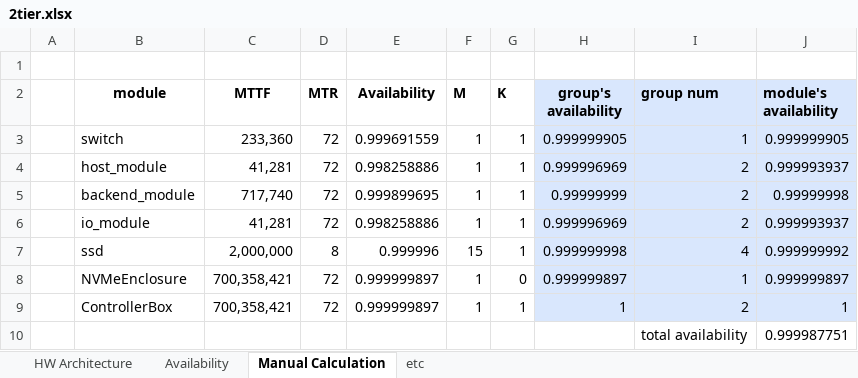
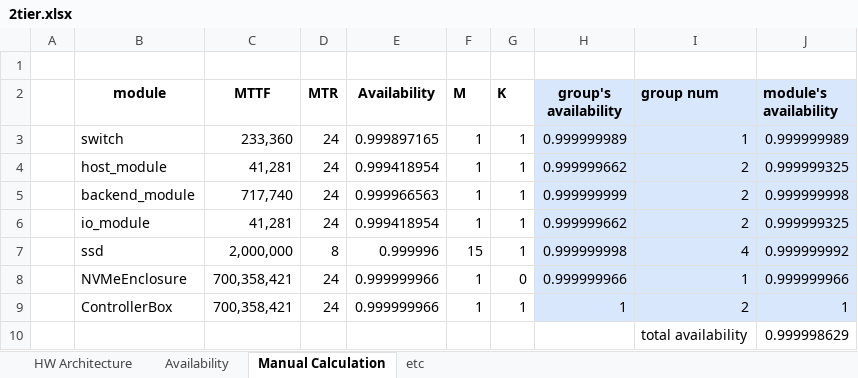
Before and after one commit to sejun000/availability, an Excel workbook: 2tier.xlsx, sheet Manual Calculation, drawn as a sheet; values as stored, in another font and other column widths than the file's, no borders; the diff names each change by its address in the sheet, - before the commit and + after, or states it on an @@ line.

```diff
--- a/2tier.xlsx (sheet Manual Calculation)
+++ b/2tier.xlsx (sheet Manual Calculation)
-D3:D6 (MTR): 72
+D3:D6 (MTR): 24
-E3 (Availability): 0.999691559
+E3 (Availability): 0.999897165
-H3 (group's availability): 0.999999905
+H3 (group's availability): 0.999999989
-J3 (module's availability): 0.999999905
+J3 (module's availability): 0.999999989
-E4 (Availability): 0.998258886
+E4 (Availability): 0.999418954
-H4 (group's availability): 0.999996969
+H4 (group's availability): 0.999999662
-J4 (module's availability): 0.999993937
+J4 (module's availability): 0.999999325
-E5 (Availability): 0.999899695
+E5 (Availability): 0.999966563
-H5 (group's availability): 0.99999999
+H5 (group's availability): 0.999999999
-J5 (module's availability): 0.99999998
+J5 (module's availability): 0.999999998
-E6 (Availability): 0.998258886
+E6 (Availability): 0.999418954
-H6 (group's availability): 0.999996969
+H6 (group's availability): 0.999999662
-J6 (module's availability): 0.999993937
+J6 (module's availability): 0.999999325
-D8:D9 (MTR): 72
+D8:D9 (MTR): 24
-E8:E9 (Availability): 0.999999897
+E8:E9 (Availability): 0.999999966
-H8 (group's availability): 0.999999897
+H8 (group's availability): 0.999999966
-J8 (module's availability): 0.999999897
+J8 (module's availability): 0.999999966
-J10 (module's availability): 0.999987751
+J10 (module's availability): 0.999998629
```
Also changed, not shown: sheet HW Architecture, sheet Availability, 3tier.xlsx, 12 other files.
